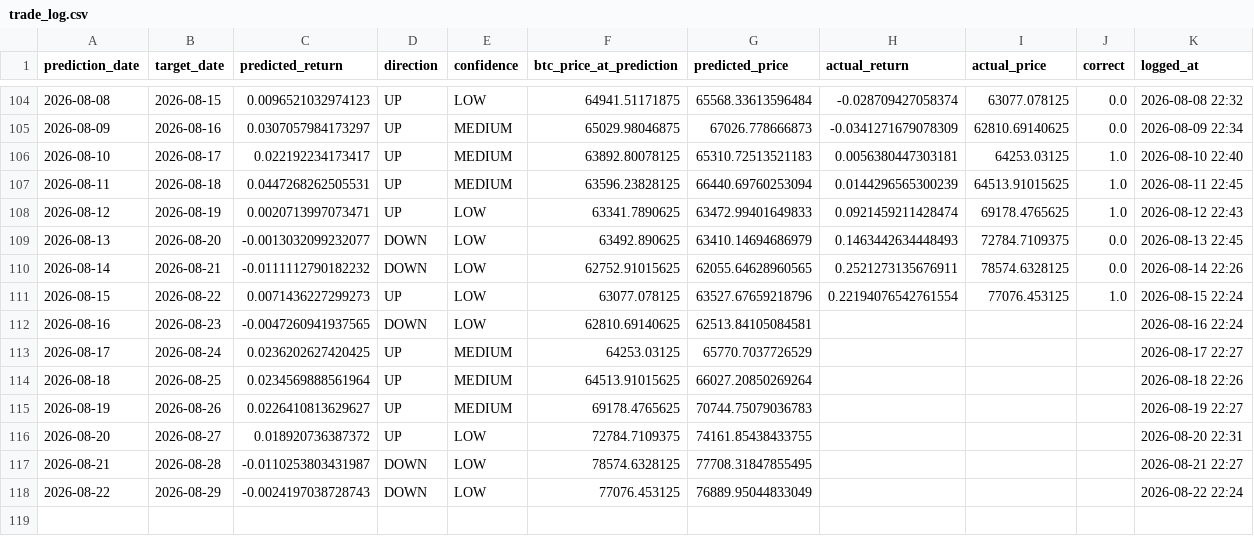
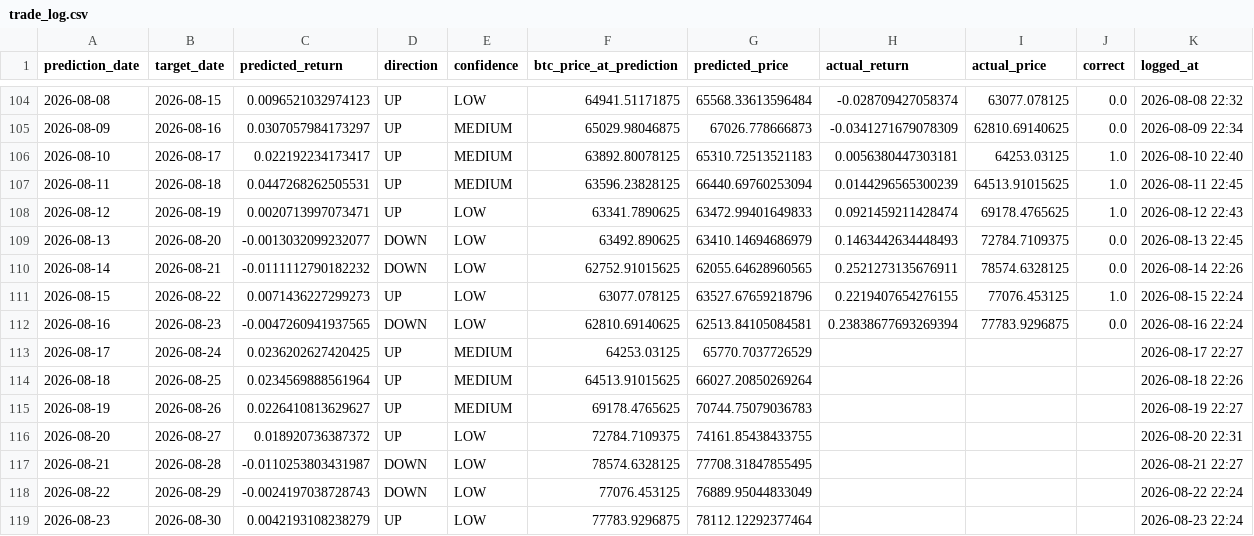
Before and after one commit to Marc-Seger/bitcoin-price-predictor-v2, a CSV file: app/data/trade_log.csv, drawn as a sheet; only a part is shown, gaps mark what is left out.

```diff
--- a/app/data/trade_log.csv
+++ b/app/data/trade_log.csv
@@ -110,4 +110,4 @@ prediction_date,target_date,predicted_return,direction,confidence,btc_price_at_p
 2026-08-14,2026-08-21,-0.0111112790182232,DOWN,LOW,62752.91015625,62055.64628960565,0.2521273135676911,78574.6328125,0.0,2026-08-14 22:26
-2026-08-15,2026-08-22,0.0071436227299273,UP,LOW,63077.078125,63527.67659218796,0.22194076542761554,77076.453125,1.0,2026-08-15 22:24
-2026-08-16,2026-08-23,-0.0047260941937565,DOWN,LOW,62810.69140625,62513.84105084581,,,,2026-08-16 22:24
+2026-08-15,2026-08-22,0.0071436227299273,UP,LOW,63077.078125,63527.67659218796,0.2219407654276155,77076.453125,1.0,2026-08-15 22:24
+2026-08-16,2026-08-23,-0.0047260941937565,DOWN,LOW,62810.69140625,62513.84105084581,0.23838677693269394,77783.9296875,0.0,2026-08-16 22:24
 2026-08-17,2026-08-24,0.0236202627420425,UP,MEDIUM,64253.03125,65770.7037726529,,,,2026-08-17 22:27
@@ -118 +118,2 @@ prediction_date,target_date,predicted_return,direction,confidence,btc_price_at_p
 2026-08-22,2026-08-29,-0.0024197038728743,DOWN,LOW,77076.453125,76889.95044833049,,,,2026-08-22 22:24
+2026-08-23,2026-08-30,0.0042193108238279,UP,LOW,77783.9296875,78112.12292377464,,,,2026-08-23 22:24
```
Also changed, not shown: 1 other file.
